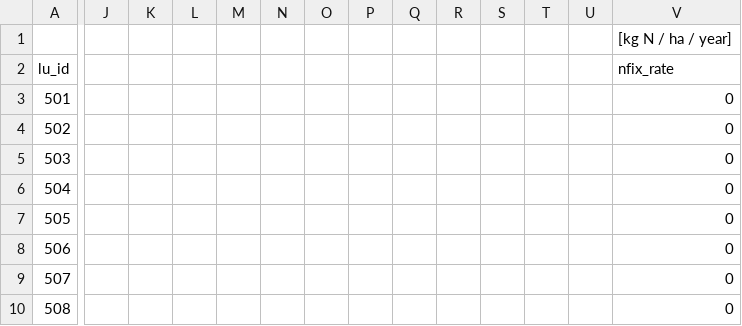
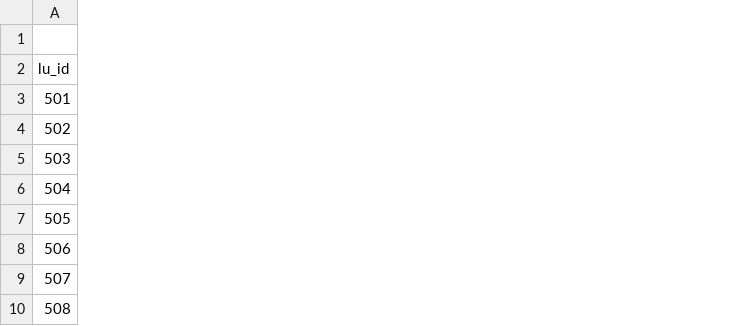
Before and after one commit to Hydrology-IFH/roger, a CSV file: look_up_tables/fertilization1.csv, drawn as a sheet; only a part is shown, gaps mark what is left out; the diff names each change by its address in the sheet, - before the commit and + after, or states it on an @@ line.

```diff
--- a/look_up_tables/fertilization1.csv
+++ b/look_up_tables/fertilization1.csv
-column J, empty
-column K, empty
-column L, empty
-column M, empty
-column N, empty
-column O, empty
-column P, empty
-column Q, empty
-column R, empty
-column S, empty
-column T, empty
-column U, empty
-column V, rows 1-10: [kg N / ha / year] | nfix_rate | 0 | 0 | 0 | 0 | 0 | 0 | 0 | 0
```
Also changed, not shown: examples/plot_scale/boadkh/svat_crop_nitrate/parameters.csv, look_up_tables/fertilization2.csv, 23 other files.
